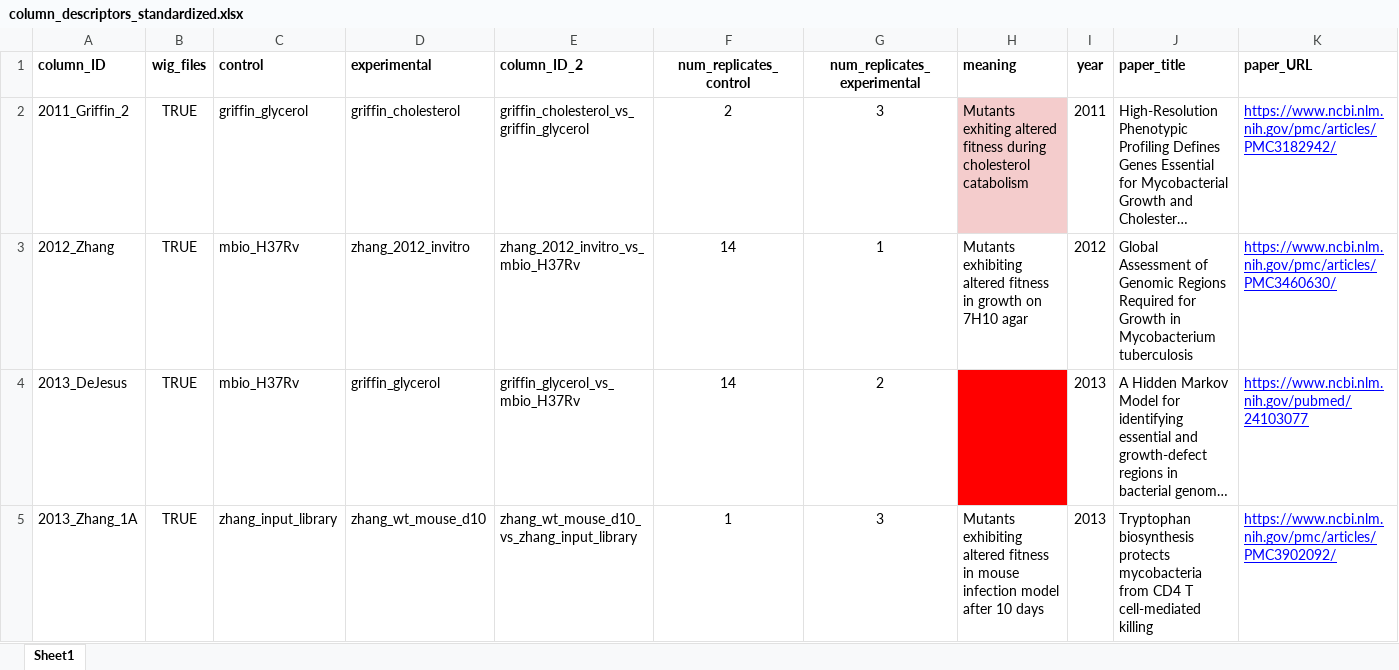
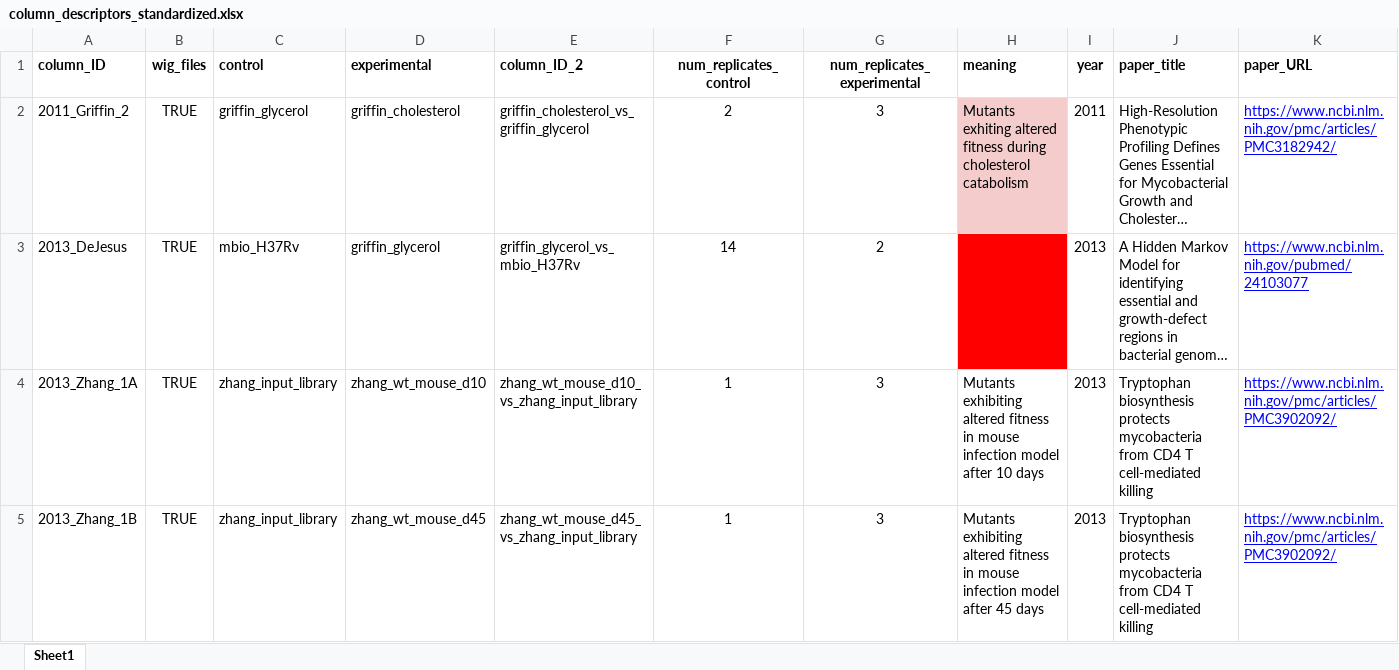
Before and after one commit to ajinich/mtb_tn_db, an Excel workbook: data/column_descriptors_standardized.xlsx, sheet Sheet1, drawn as a sheet; only a part is shown; the shorter side is filled out with more unchanged rows; long unchanged cells end in …; values as stored, in another font and other column widths than the file's, no borders; rows hold the shown columns only; the diff names each change by its address in the sheet, - before the commit and + after, or states it on an @@ line.

Commit message:
removed Zhang 2012 from col descriptor

```diff
--- a/data/column_descriptors_standardized.xlsx (sheet Sheet1)
+++ b/data/column_descriptors_standardized.xlsx (sheet Sheet1)
-row 3: 2012_Zhang | TRUE | mbio_H37Rv | zhang_2012_invitro | zhang_2012_invitro_vs_mbio_H37Rv | 14 | 1 | Mutants exhibiting altered fitness in growth on 7H10 agar | 2012 | Global Assessment of Genomic Regions Required for Growth in Mycobacterium tuberculosis | https://www.ncbi.nlm.nih.gov/pmc/articles/PMC3460630/
```
